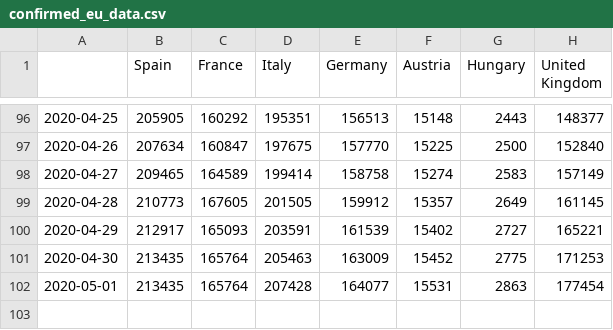
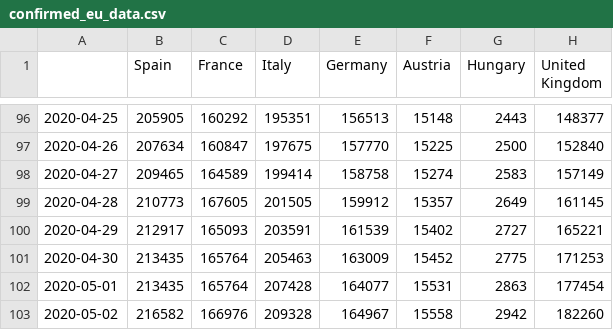
Before and after one commit to mercaderd/python-notebooks, a CSV file: covid_data_csv/confirmed_eu_data.csv, drawn as a sheet; only a part is shown, gaps mark what is left out; the diff names each change by its address in the sheet, - before the commit and + after, or states it on an @@ line.

Commit message:
Updated data

```diff
--- a/covid_data_csv/confirmed_eu_data.csv
+++ b/covid_data_csv/confirmed_eu_data.csv
+row 103: 2020-05-02 | 216582 | 166976 | 209328 | 164967 | 15558 | 2942 | 182260
```
Also changed, not shown: covid_data_csv/conf_rec_data.csv, covid_data_csv/conf_rec_eu_data.csv, 6 other files.
